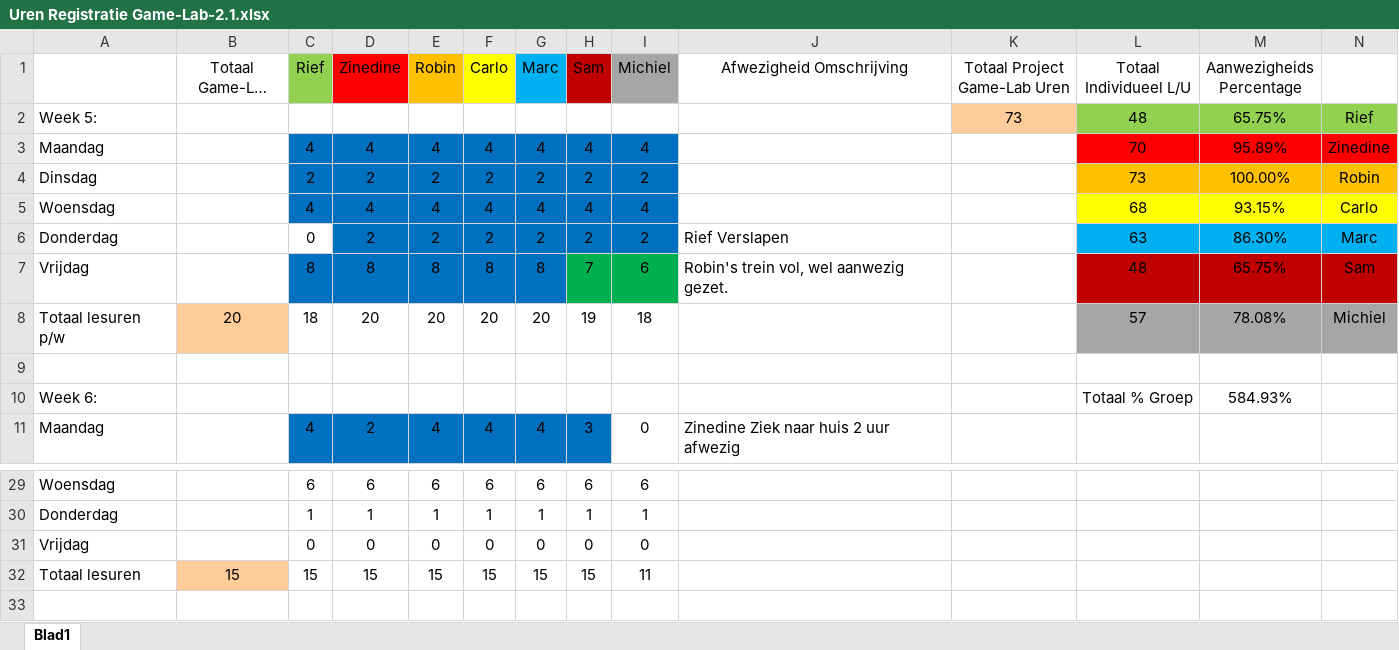
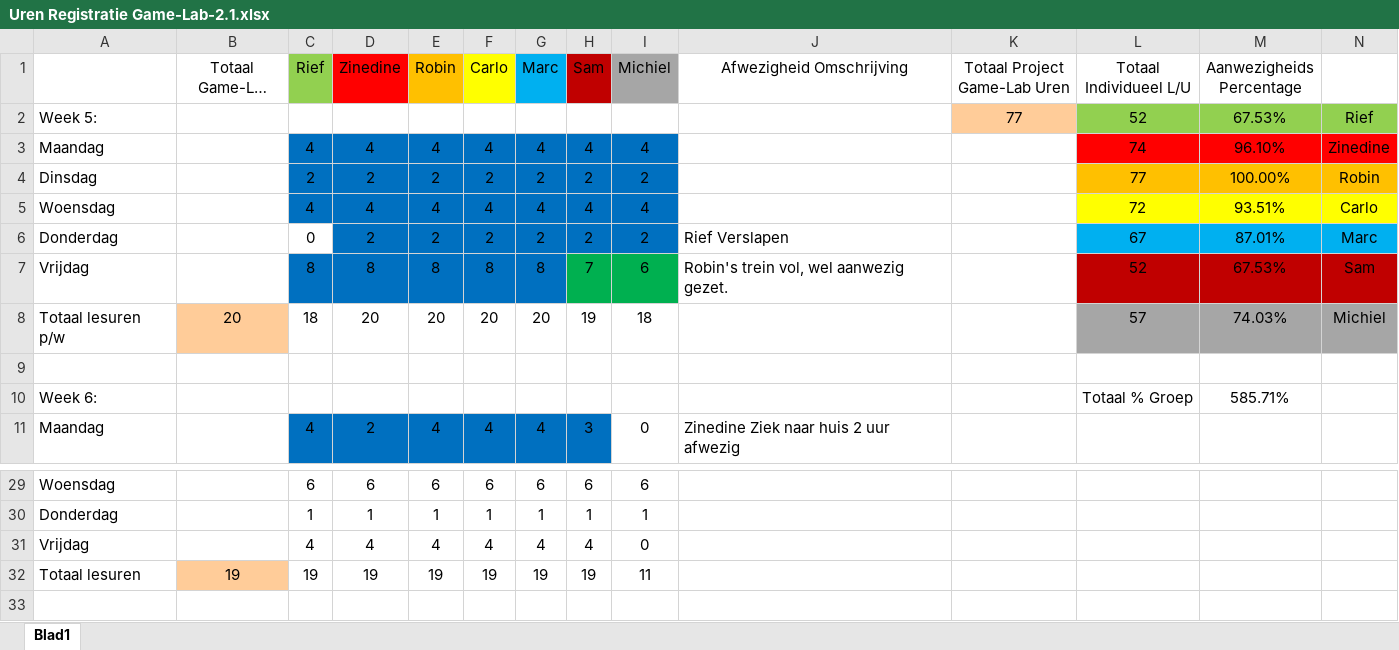
Before and after one commit to ryuiji/FPS, an Excel workbook: Algemeen/Uren Registratie Game-Lab-2.1.xlsx, sheet Blad1, drawn as a sheet; only a part is shown, gaps mark what is left out; long unchanged cells end in …; values as stored, in another font and other column widths than the file's, no borders; removed rows and columns are numbered as before the commit, all else as after; the diff names each change by its address in the sheet, - before the commit and + after, or states it on an @@ line.

Commit message:
Uren registratie

```diff
--- a/Algemeen/Uren Registratie Game-Lab-2.1.xlsx (sheet Blad1)
+++ b/Algemeen/Uren Registratie Game-Lab-2.1.xlsx (sheet Blad1)
-K2 (Totaal Project Game-Lab Uren): 73
+K2 (Totaal Project Game-Lab Uren): 77
-L2 (Totaal Individueel L/U): 48
+L2 (Totaal Individueel L/U): 52
-M2 (Aanwezigheids Percentage): 65.75%
+M2 (Aanwezigheids Percentage): 67.53%
-L3 (Totaal Individueel L/U): 70
+L3 (Totaal Individueel L/U): 74
-M3 (Aanwezigheids Percentage): 95.89%
+M3 (Aanwezigheids Percentage): 96.10%
-L4 (Totaal Individueel L/U): 73
+L4 (Totaal Individueel L/U): 77
-L5 (Totaal Individueel L/U): 68
+L5 (Totaal Individueel L/U): 72
-M5 (Aanwezigheids Percentage): 93.15%
+M5 (Aanwezigheids Percentage): 93.51%
-L6 (Totaal Individueel L/U): 63
+L6 (Totaal Individueel L/U): 67
-M6 (Aanwezigheids Percentage): 86.30%
+M6 (Aanwezigheids Percentage): 87.01%
-L7 (Totaal Individueel L/U): 48
+L7 (Totaal Individueel L/U): 52
-M7 (Aanwezigheids Percentage): 65.75%
+M7 (Aanwezigheids Percentage): 67.53%
-M8 (Aanwezigheids Percentage): 78.08%
+M8 (Aanwezigheids Percentage): 74.03%
-M10 (Aanwezigheids Percentage): 584.93%
+M10 (Aanwezigheids Percentage): 585.71%
-row 31: Vrijdag |  | 0 | 0 | 0 | 0 | 0 | 0 | 0
-row 32: Totaal lesuren | 15 | 15 | 15 | 15 | 15 | 15 | 15 | 11
+row 31: Vrijdag |  | 4 | 4 | 4 | 4 | 4 | 4 | 0
+row 32: Totaal lesuren | 19 | 19 | 19 | 19 | 19 | 19 | 19 | 11
```
